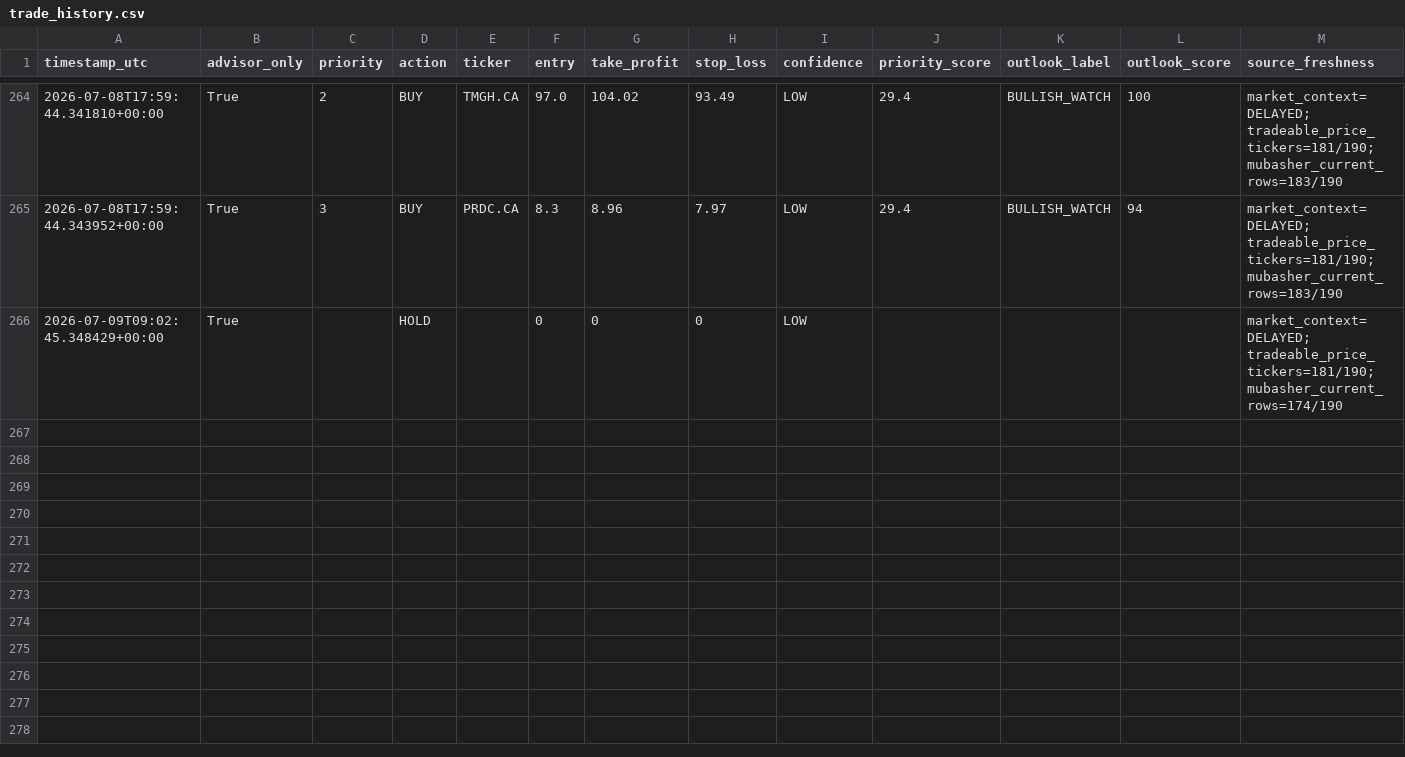
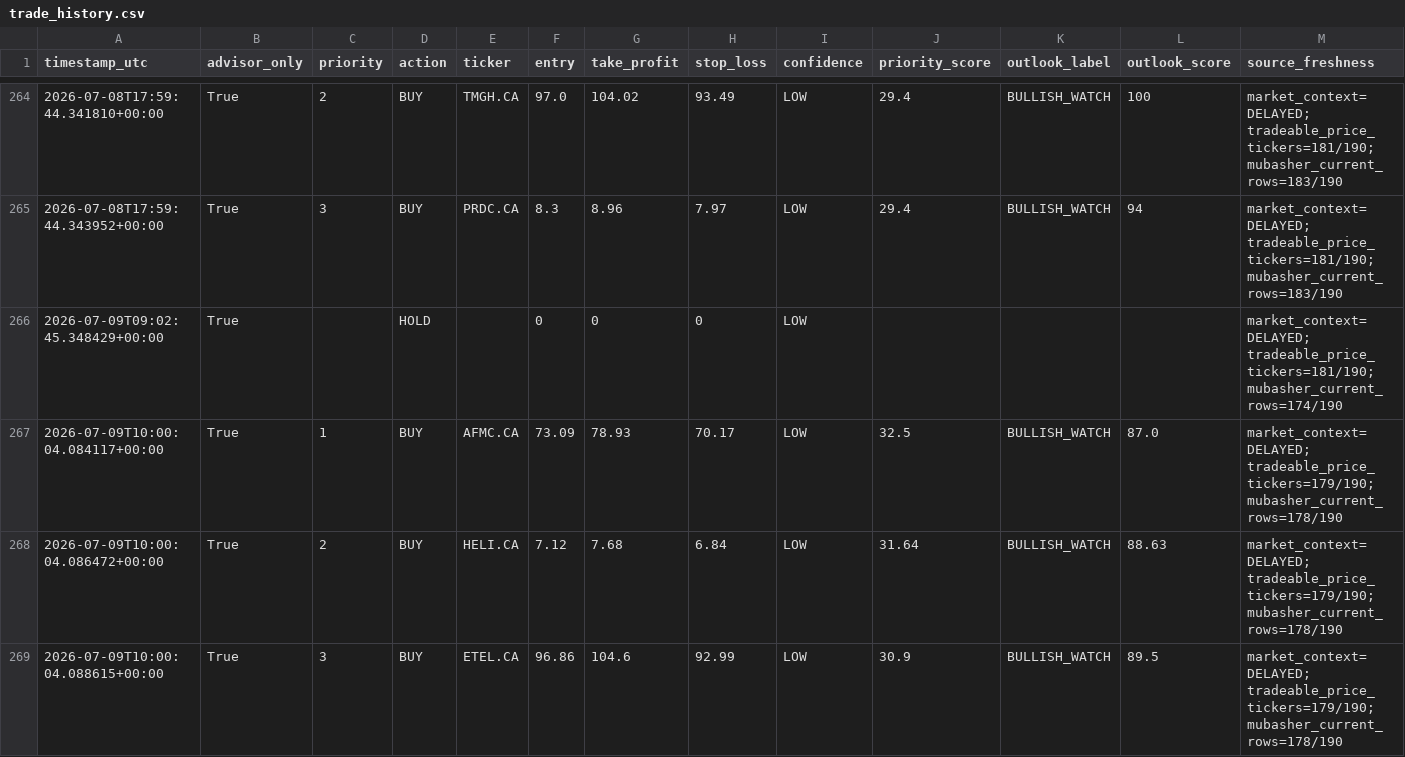
Before and after one commit to Philopater-Ayman/egx-telegram-scanner, a CSV file: trade_history.csv, drawn as a sheet; only a part is shown, gaps mark what is left out; rows hold the shown columns only; the diff names each change by its address in the sheet, - before the commit and + after, or states it on an @@ line.

```diff
--- a/trade_history.csv
+++ b/trade_history.csv
+row 267: 2026-07-09T10:00:04.084117+00:00 | True | 1 | BUY | AFMC.CA | 73.09 | 78.93 | 70.17 | LOW | 32.5 | BULLISH_WATCH | 87.0 | market_context=DELAYED; tradeable_price_tickers=179/190; mubasher_current_rows=178/190
+row 268: 2026-07-09T10:00:04.086472+00:00 | True | 2 | BUY | HELI.CA | 7.12 | 7.68 | 6.84 | LOW | 31.64 | BULLISH_WATCH | 88.63 | market_context=DELAYED; tradeable_price_tickers=179/190; mubasher_current_rows=178/190
+row 269: 2026-07-09T10:00:04.088615+00:00 | True | 3 | BUY | ETEL.CA | 96.86 | 104.6 | 92.99 | LOW | 30.9 | BULLISH_WATCH | 89.5 | market_context=DELAYED; tradeable_price_tickers=179/190; mubasher_current_rows=178/190
```
Also changed, not shown: action_tickets.csv, data_quality.csv, 9 other files.
